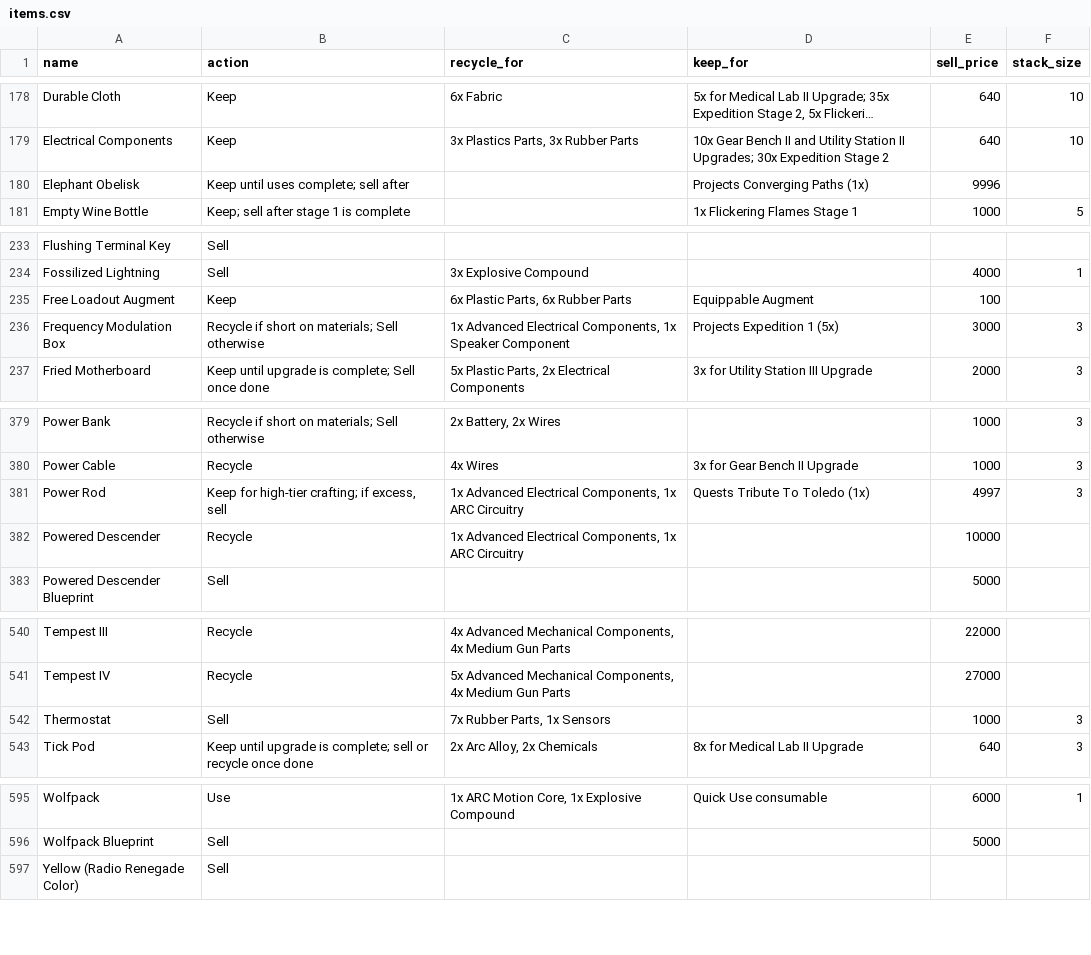
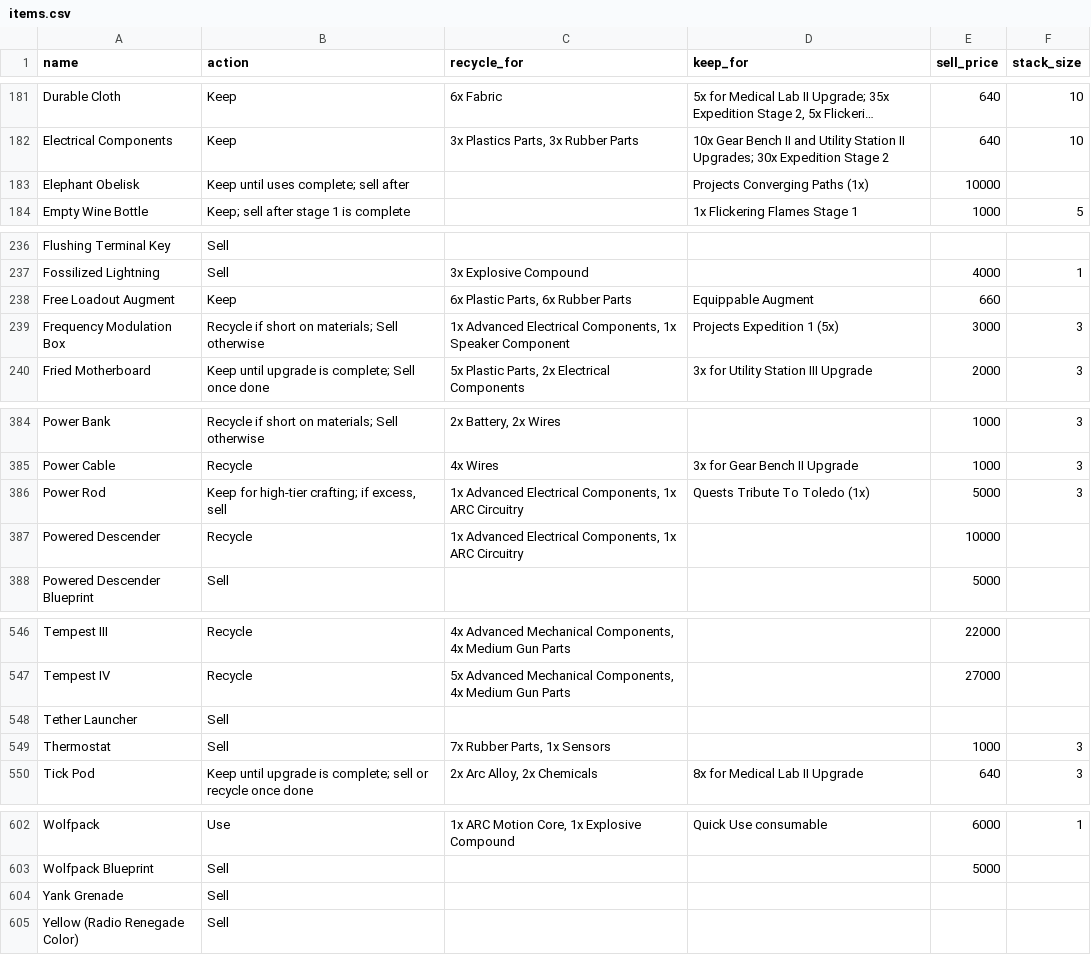
Before and after one commit to Soygen/ARLO, a CSV file: items.csv, drawn as a sheet; only a part is shown, gaps mark what is left out; long unchanged cells end in …; addresses are those after the commit; the diff covers the shown part only; the diff names each change by its address in the sheet, - before the commit and + after, or states it on an @@ line.

```diff
--- a/items.csv
+++ b/items.csv
-E183 (sell_price): 9996
+E183 (sell_price): 10000
-E238 (sell_price): 100
+E238 (sell_price): 660
-E386 (sell_price): 4997
+E386 (sell_price): 5000
+row 548: Tether Launcher | Sell
+row 604: Yank Grenade | Sell
```
Also changed, not shown: 6 added rows elsewhere in this file, 1 other file.
